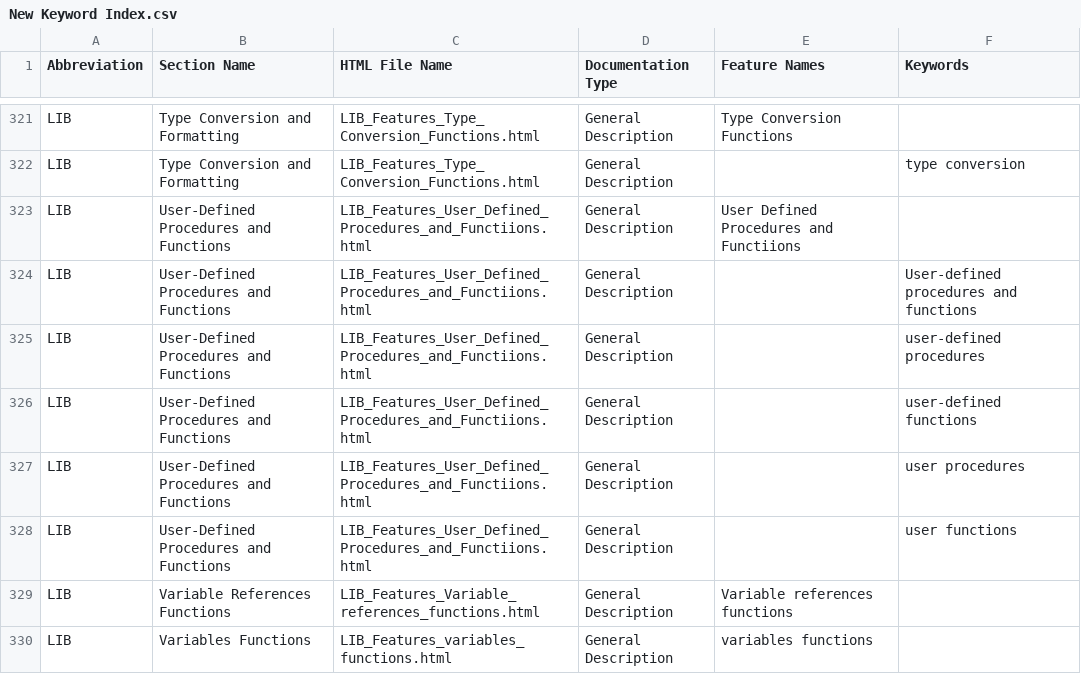
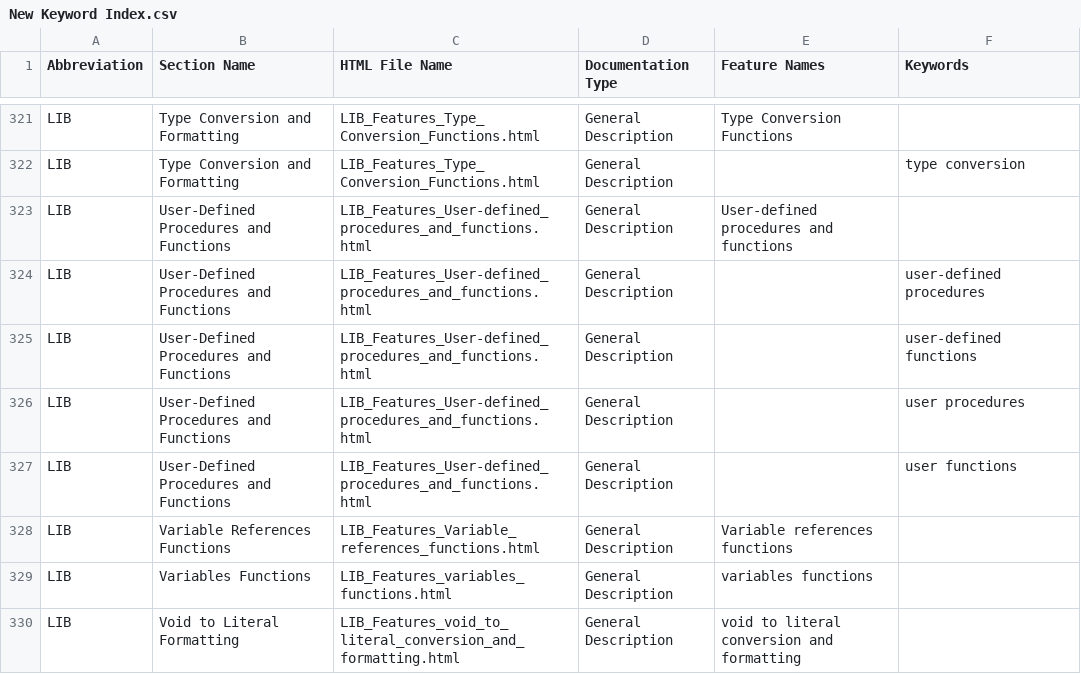
Before and after one commit to georgzurbonsen/B4P_Docu_Maker, a CSV file: New Keyword Index.csv, drawn as a sheet; only a part is shown, gaps mark what is left out; the shorter side is filled out with more unchanged rows; the diff covers the shown part only.

```diff
--- a/New Keyword Index.csv
+++ b/New Keyword Index.csv
@@ -322,8 +322,7 @@ LIB;Type Conversion and Formatting;LIB_Features_Type_Conversion_Functions.html;G
 LIB;Type Conversion and Formatting;LIB_Features_Type_Conversion_Functions.html;General Description;;type conversion
-LIB;User-Defined Procedures and Functions;LIB_Features_User_Defined_Procedures_and_Functiions.html;General Description;User Defined Procedures and Functiions
-LIB;User-Defined Procedures and Functions;LIB_Features_User_Defined_Procedures_and_Functiions.html;General Description;;User-defined procedures and functions
-LIB;User-Defined Procedures and Functions;LIB_Features_User_Defined_Procedures_and_Functiions.html;General Description;;user-defined procedures
-LIB;User-Defined Procedures and Functions;LIB_Features_User_Defined_Procedures_and_Functiions.html;General Description;;user-defined functions
-LIB;User-Defined Procedures and Functions;LIB_Features_User_Defined_Procedures_and_Functiions.html;General Description;;user procedures
-LIB;User-Defined Procedures and Functions;LIB_Features_User_Defined_Procedures_and_Functiions.html;General Description;;user functions
+LIB;User-Defined Procedures and Functions;LIB_Features_User-defined_procedures_and_functions.html;General Description;User-defined procedures and functions
+LIB;User-Defined Procedures and Functions;LIB_Features_User-defined_procedures_and_functions.html;General Description;;user-defined procedures
+LIB;User-Defined Procedures and Functions;LIB_Features_User-defined_procedures_and_functions.html;General Description;;user-defined functions
+LIB;User-Defined Procedures and Functions;LIB_Features_User-defined_procedures_and_functions.html;General Description;;user procedures
+LIB;User-Defined Procedures and Functions;LIB_Features_User-defined_procedures_and_functions.html;General Description;;user functions
 LIB;Variable References Functions;LIB_Features_Variable_references_functions.html;General Description;Variable references functions
```
Also changed, not shown: 5 added rows, 5 removed rows, 32 moved rows and 20 edited cells elsewhere in this file, Navigator.csv, 19 other files.
